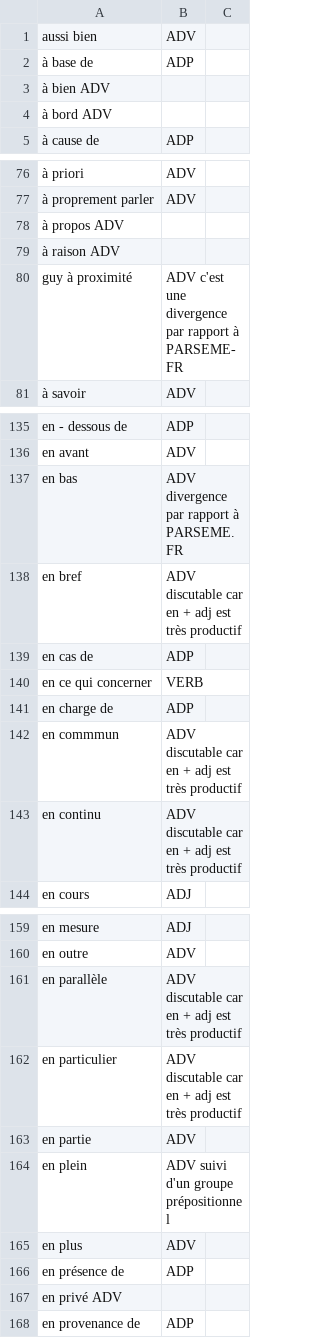
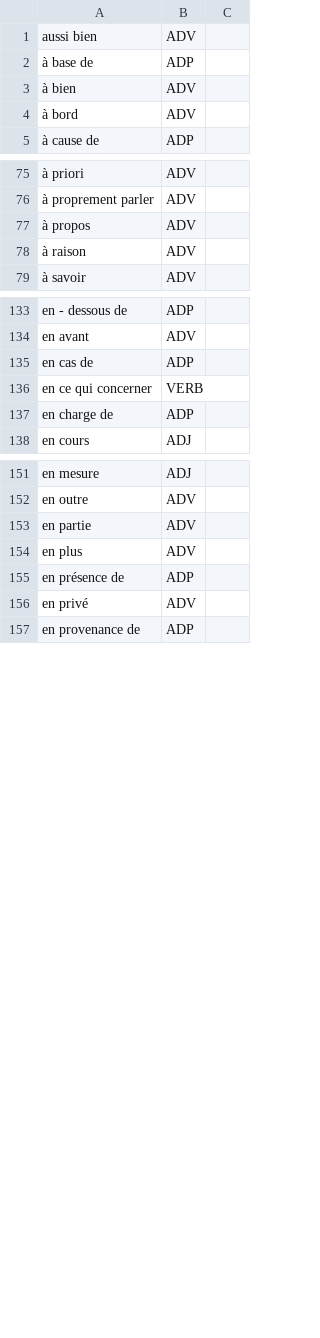
Before and after one commit to Victorien-V/MWE-project-M2-NLP, a TSV file: Dossier_Aline/lexiqueSYNT_POS.tsv, drawn as a sheet; only a part is shown, gaps mark what is left out; removed rows and columns are numbered as before the commit, all else as after; the diff covers the shown part only; the diff names each change by its address in the sheet, - before the commit and + after, or states it on an @@ line.

Commit message:
dossier de travail de Aline

```diff
--- a/Dossier_Aline/lexiqueSYNT_POS.tsv
+++ b/Dossier_Aline/lexiqueSYNT_POS.tsv
-row 3: à bien ADV
-row 4: à bord ADV
+row 3: à bien | ADV
+row 4: à bord | ADV
-row 78: à propos ADV
-row 79: à raison ADV
-row 80: guy à proximité | ADV c'est une divergence par rapport à PARSEME-FR
+row 77: à propos | ADV
+row 78: à raison | ADV
-row 137: en bas | ADV divergence par rapport à PARSEME.FR
-row 138: en bref | ADV discutable car en + adj est très productif
-row 142: en commmun | ADV discutable car en + adj est très productif
-row 143: en continu | ADV discutable car en + adj est très productif
-row 161: en parallèle | ADV discutable car en + adj est très productif
-row 162: en particulier | ADV discutable car en + adj est très productif
-row 164: en plein | ADV suivi d'un groupe prépositionnel
-row 167: en privé ADV
+row 156: en privé | ADV
```
Also changed, not shown: 9 added rows, 14 removed rows and 2 edited cells elsewhere in this file, Dossier_Aline/lexiqueFIXED_POS.tsv, 7 other files.
